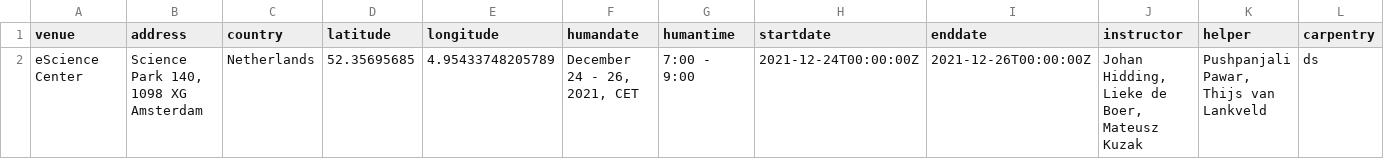
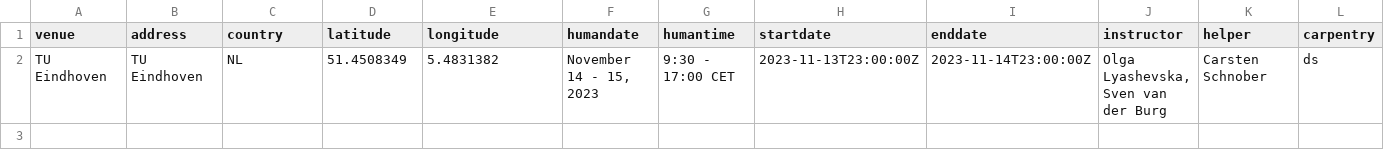
Before and after one commit to esciencecenter-digital-skills/2023-11-14-ds-cr-TUEindhoven, a CSV file: _data/data.csv, drawn as a sheet; only a part is shown; removed rows and columns are numbered as before the commit, all else as after; rows hold the shown columns only; the diff names each change by its address in the sheet, - before the commit and + after, or states it on an @@ line.

```diff
--- a/_data/data.csv
+++ b/_data/data.csv
-row 2: eScience Center | Science Park 140, 1098 XG Amsterdam | Netherlands | 52.35695685 | 4.95433748205789 | December 24 - 26, 2021, CET | 7:00 - 9:00 | 2021-12-24T00:00:00Z | 2021-12-26T00:00:00Z | Johan Hidding, Lieke de Boer, Mateusz Kuzak | Pushpanjali Pawar, Thijs van Lankveld | ds
+row 2: TU Eindhoven | TU Eindhoven | NL | 51.4508349 | 5.4831382 | November 14 - 15, 2023 | 9:30 - 17:00 CET | 2023-11-13T23:00:00Z | 2023-11-14T23:00:00Z | Olga Lyashevska, Sven van der Burg | Carsten Schnober | ds
```
Also changed, not shown: 1 other file.
